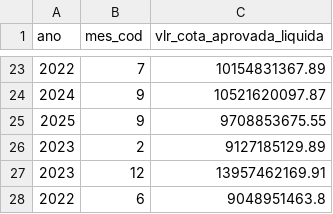
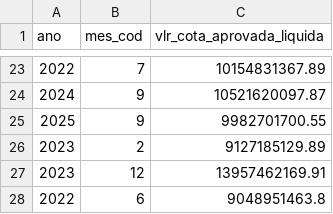
Before and after one commit to splor-mg/dados-totais-armazem-siafi, a CSV file: data/totais_siafi_execucao_cota.csv, drawn as a sheet; only a part is shown, gaps mark what is left out.

```diff
--- a/data/totais_siafi_execucao_cota.csv
+++ b/data/totais_siafi_execucao_cota.csv
@@ -24,3 +24,3 @@ ano,mes_cod,vlr_cota_aprovada_liquida
 2024,9,10521620097.87
-2025,9,9708853675.55
+2025,9,9982701700.55
 2023,2,9127185129.89
```
Also changed, not shown: data-raw/totais_siafi_execucao_cota_current.csv, data-raw/totais_siafi_execucao_current.csv, 4 other files.
